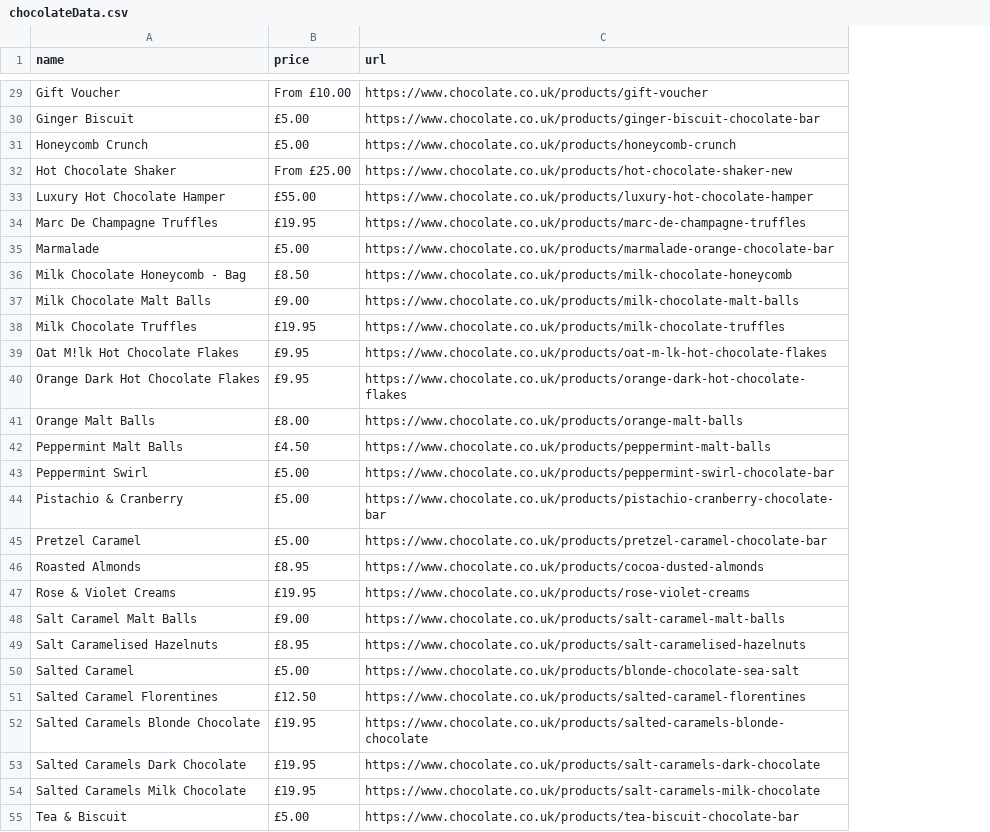
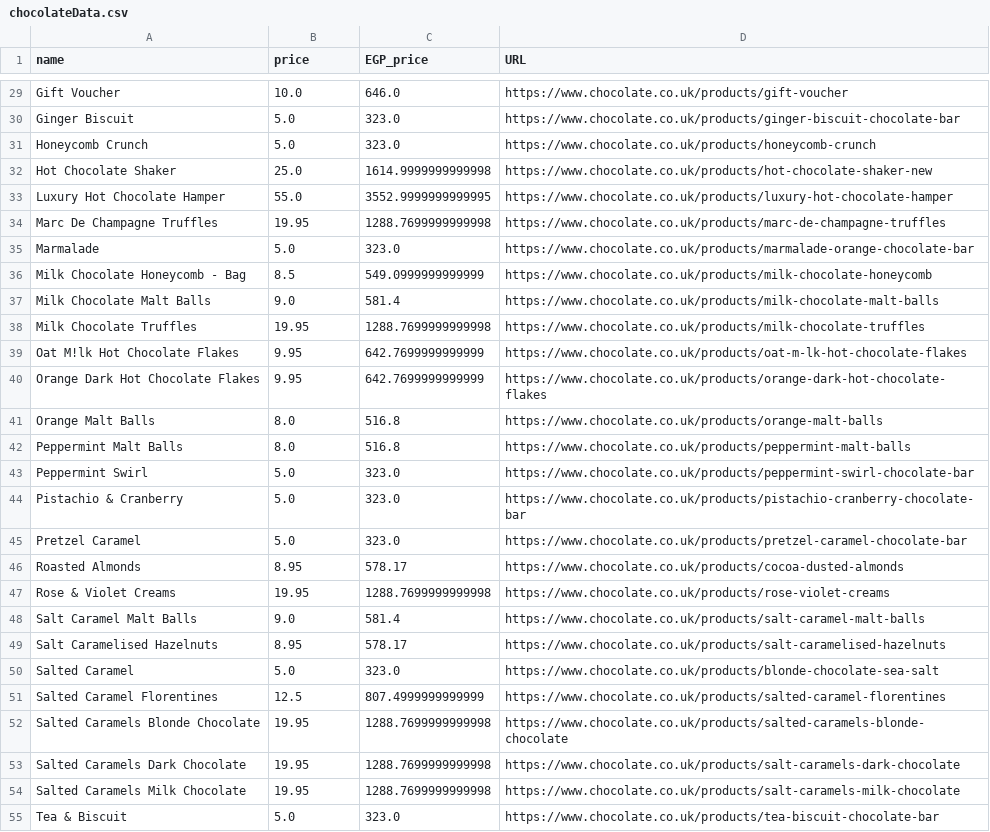
Before and after one commit to MohamedAlaa53/Scraping, a CSV file: chocolateData.csv, drawn as a sheet; only a part is shown, gaps mark what is left out; addresses are those after the commit; the diff covers the shown part only; the diff names each change by its address in the sheet, - before the commit and + after, or states it on an @@ line.

```diff
--- a/chocolateData.csv
+++ b/chocolateData.csv
+column C (EGP_price), rows 29-55: 646.0 | 323.0 | 323.0 | 1614.9999999999998 | 3552.9999999999995 | 1288.7699999999998 | 323.0 | 549.0999999999999 | 581.4 | 1288.7699999999998 | 642.7699999999999 | 642.7699999999999 | 516.8 | 516.8 | 323.0 | 323.0 | 323.0 | 578.17 | 1288.7699999999998 | 581.4 | 578.17 | 323.0 | 807.4999999999999 | 1288.7699999999998 | 1288.7699999999998 | 1288.7699999999998 | 323.0
-D1: url
+D1: URL
-B29 (price): From £10.00
+B29 (price): 10.0
-B30:B31 (price): £5.00
+B30:B31 (price): 5.0
-B32 (price): From £25.00
+B32 (price): 25.0
-B33 (price): £55.00
+B33 (price): 55.0
-B34 (price): £19.95
+B34 (price): 19.95
-B35 (price): £5.00
+B35 (price): 5.0
-B36 (price): £8.50
+B36 (price): 8.5
-B37 (price): £9.00
+B37 (price): 9.0
-B38 (price): £19.95
+B38 (price): 19.95
-B39:B40 (price): £9.95
+B39:B40 (price): 9.95
-B41 (price): £8.00
+B41 (price): 8.0
-B42 (price): £4.50
+B42 (price): 8.0
-B43:B45 (price): £5.00
+B43:B45 (price): 5.0
-B46 (price): £8.95
+B46 (price): 8.95
-B47 (price): £19.95
+B47 (price): 19.95
-B48 (price): £9.00
+B48 (price): 9.0
-B49 (price): £8.95
+B49 (price): 8.95
-B50 (price): £5.00
+B50 (price): 5.0
-B51 (price): £12.50
+B51 (price): 12.5
-B52:B54 (price): £19.95
+B52:B54 (price): 19.95
-B55 (price): £5.00
+B55 (price): 5.0
```
Also changed, not shown: 28 edited cells elsewhere in this file, 1 other file.
